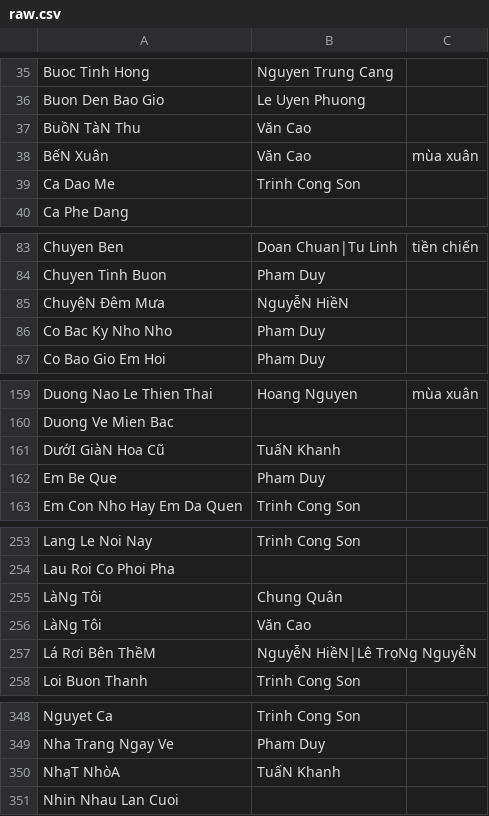
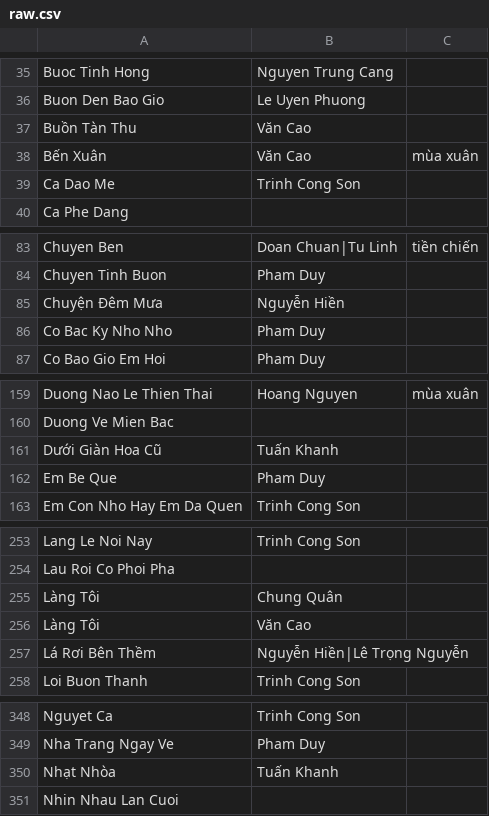
Before and after one commit to htv2012/karaoke, a CSV file: raw.csv, drawn as a sheet; only a part is shown, gaps mark what is left out; the diff covers the shown part only.

```diff
--- a/raw.csv
+++ b/raw.csv
@@ -36,4 +36,4 @@ Buoc Tinh Hong,Nguyen Trung Cang,
 Buon Den Bao Gio,Le Uyen Phuong,
-BuồN TàN Thu,Văn Cao,
-BếN Xuân,Văn Cao,mùa xuân
+Buồn Tàn Thu,Văn Cao,
+Bến Xuân,Văn Cao,mùa xuân
 Ca Dao Me,Trinh Cong Son,
@@ -84,3 +84,3 @@ Chuyen Ben,Doan Chuan|Tu Linh,tiền chiến
 Chuyen Tinh Buon,Pham Duy,
-ChuyệN Đêm Mưa,NguyễN HiềN,
+Chuyện Đêm Mưa,Nguyễn Hiền,
 Co Bac Ky Nho Nho,Pham Duy,
@@ -160,3 +160,3 @@ Duong Nao Le Thien Thai,Hoang Nguyen,mùa xuân
 Duong Ve Mien Bac,,
-DướI GiàN Hoa Cũ,TuấN Khanh,
+Dưới Giàn Hoa Cũ,Tuấn Khanh,
 Em Be Que,Pham Duy,
@@ -254,5 +254,5 @@ Lang Le Noi Nay,Trinh Cong Son,
 Lau Roi Co Phoi Pha,,
-LàNg Tôi,Chung Quân,
-LàNg Tôi,Văn Cao,
-Lá Rơi Bên ThềM,NguyễN HiềN|Lê TrọNg NguyễN,
+Làng Tôi,Chung Quân,
+Làng Tôi,Văn Cao,
+Lá Rơi Bên Thềm,Nguyễn Hiền|Lê Trọng Nguyễn,
 Loi Buon Thanh,Trinh Cong Son,
@@ -349,3 +349,3 @@ Nguyet Ca,Trinh Cong Son,
 Nha Trang Ngay Ve,Pham Duy,
-NhạT NhòA,TuấN Khanh,
+Nhạt Nhòa,Tuấn Khanh,
 Nhin Nhau Lan Cuoi,,
```
Also changed, not shown: 15 edited cells elsewhere in this file, 10 other files.
